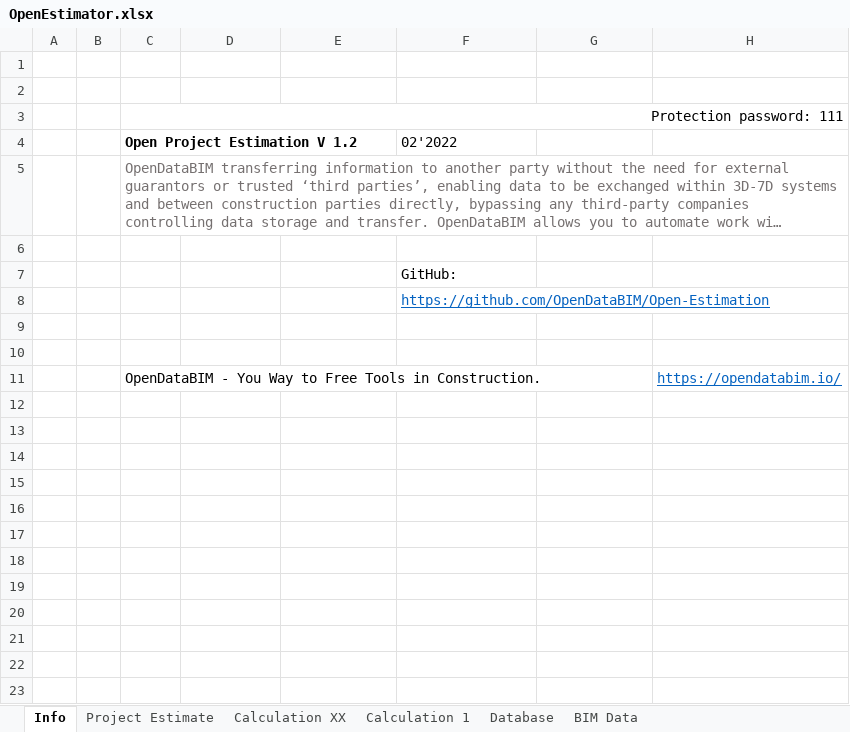
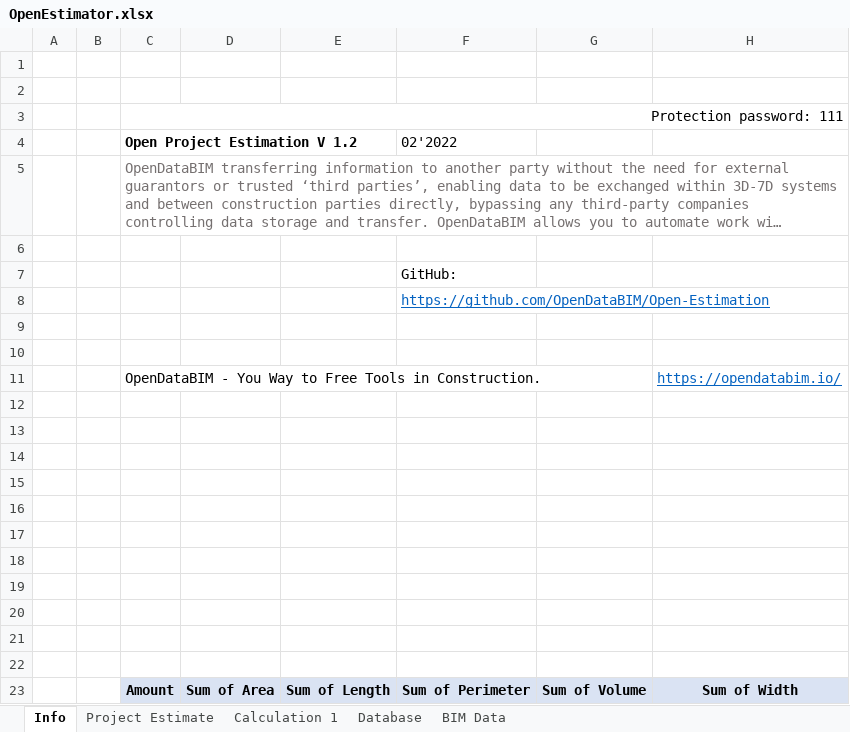
Before and after one commit to datadrivenconstruction/Open-Estimation, an Excel workbook: OpenEstimator.xlsx, sheet Info, drawn as a sheet; long unchanged cells end in …; values as stored, in another font and other column widths than the file's, no borders; the diff names each change by its address in the sheet, - before the commit and + after, or states it on an @@ line.

```diff
--- a/OpenEstimator.xlsx (sheet Info)
+++ b/OpenEstimator.xlsx (sheet Info)
-sheet tab: Calculation XX
+row 12: (empty)
+row 13: (empty)
+row 14: (empty)
+row 15: (empty)
+row 16: (empty)
+row 17: (empty)
+row 18: (empty)
+row 19: (empty)
+row 20: (empty)
+row 21: (empty)
+row 22: (empty)
+row 23:  |  | Amount | Sum of Area | Sum of Length | Sum of Perimeter | Sum of Volume | Sum of Width
```
Also changed, not shown: sheet Project Estimate, sheet Calculation 1, sheet BIM Data, formulas that keep their value.
